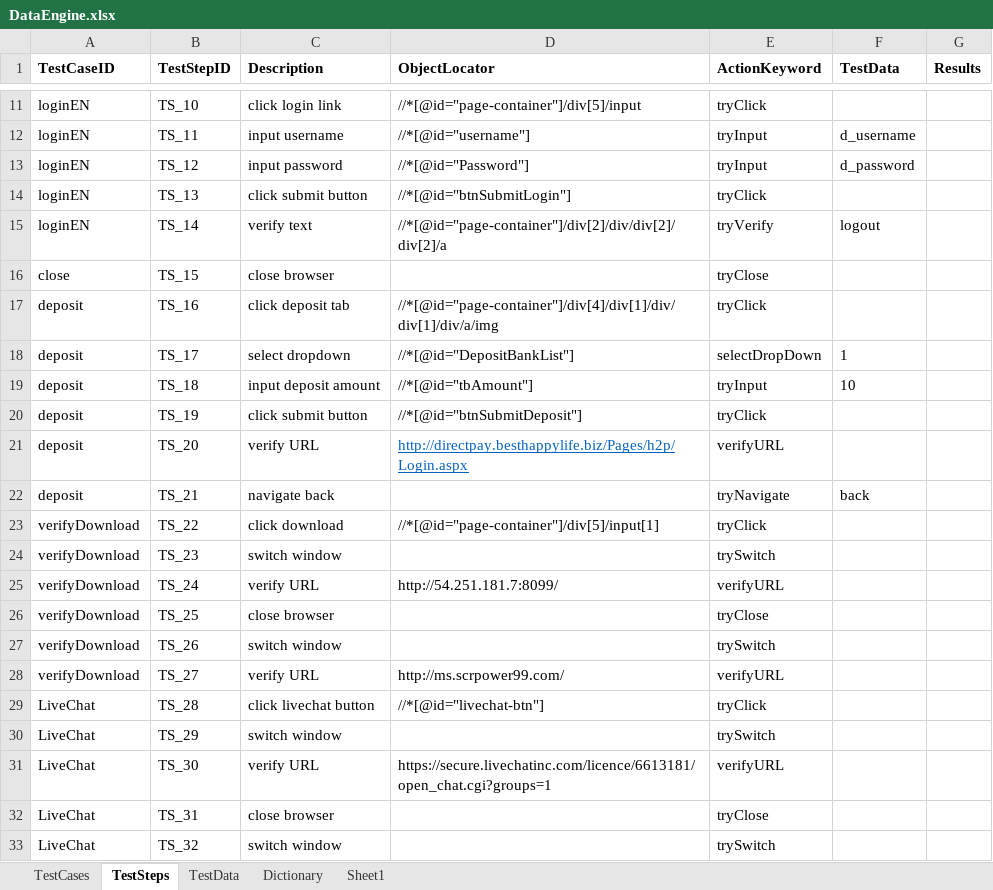
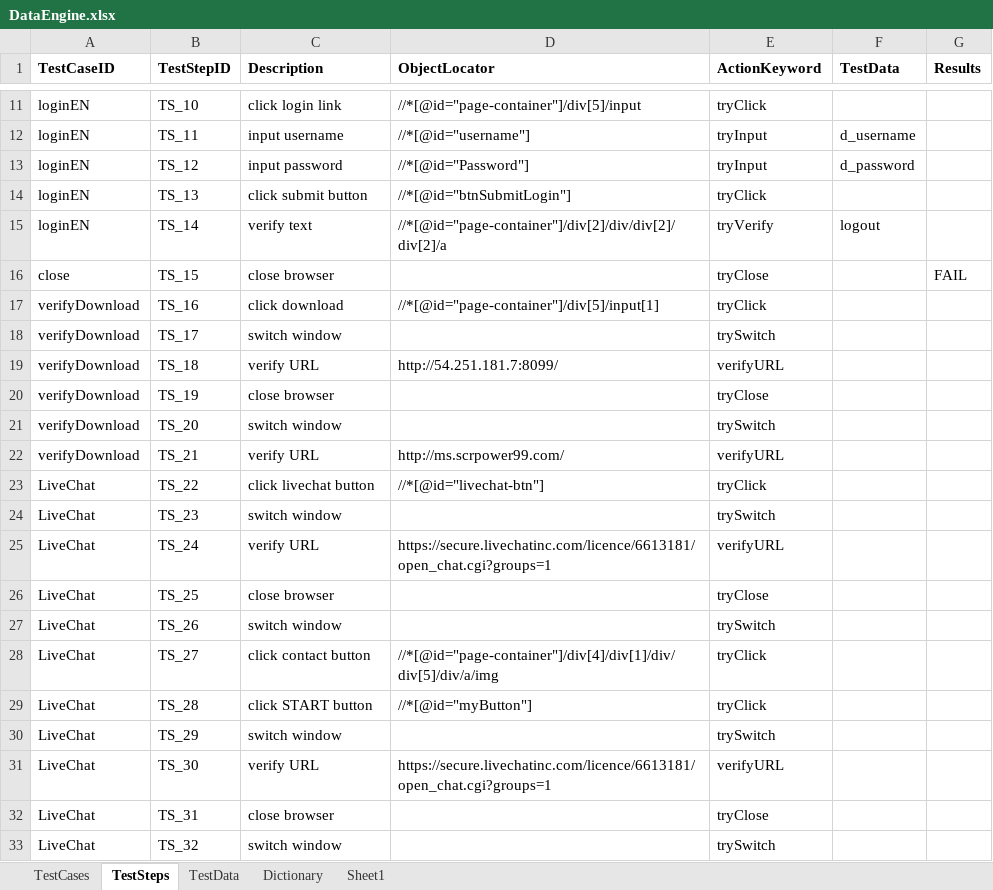
Before and after one commit to ziyilam/automation, an Excel workbook: src/dataEngine/DataEngine.xlsx, sheet TestSteps, drawn as a sheet; only a part is shown, gaps mark what is left out; values as stored, in another font and other column widths than the file's, no borders; the diff covers the shown part only; the diff names each change by its address in the sheet, - before the commit and + after, or states it on an @@ line.

Commit message:
actionkeyword tryVerify add to regconize NOT

```diff
--- a/src/dataEngine/DataEngine.xlsx (sheet TestSteps)
+++ b/src/dataEngine/DataEngine.xlsx (sheet TestSteps)
-G16 (Results): (empty)
+G16 (Results): FAIL
-A17:A22 (TestCaseID): deposit
+A17:A22 (TestCaseID): verifyDownload
-C17 (Description): click deposit tab
+C17 (Description): click download
-D17 (ObjectLocator): //*[@id="page-container"]/div[4]/div[1]/div/div[1]/div/a/img
+D17 (ObjectLocator): //*[@id="page-container"]/div[5]/input[1]
-C18 (Description): select dropdown
+C18 (Description): switch window
-D18 (ObjectLocator): //*[@id="DepositBankList"]
+D18 (ObjectLocator): (empty)
-E18 (ActionKeyword): selectDropDown
+E18 (ActionKeyword): trySwitch
-F18 (TestData): 1
+F18 (TestData): (empty)
-C19 (Description): input deposit amount
+C19 (Description): verify URL
-D19 (ObjectLocator): //*[@id="tbAmount"]
+D19 (ObjectLocator): http://54.251.181.7:8099/
-E19 (ActionKeyword): tryInput
+E19 (ActionKeyword): verifyURL
-F19 (TestData): 10
+F19 (TestData): (empty)
-C20 (Description): click submit button
+C20 (Description): close browser
-D20 (ObjectLocator): //*[@id="btnSubmitDeposit"]
+D20 (ObjectLocator): (empty)
-E20 (ActionKeyword): tryClick
+E20 (ActionKeyword): tryClose
-C21 (Description): verify URL
+C21 (Description): switch window
-D21 (ObjectLocator): http://directpay.besthappylife.biz/Pages/h2p/Login.aspx
+D21 (ObjectLocator): (empty)
-E21 (ActionKeyword): verifyURL
+E21 (ActionKeyword): trySwitch
-C22 (Description): navigate back
+C22 (Description): verify URL
-D22 (ObjectLocator): (empty)
+D22 (ObjectLocator): http://ms.scrpower99.com/
-E22 (ActionKeyword): tryNavigate
+E22 (ActionKeyword): verifyURL
-F22 (TestData): back
+F22 (TestData): (empty)
-A23:A28 (TestCaseID): verifyDownload
+A23:A28 (TestCaseID): LiveChat
-C23 (Description): click download
+C23 (Description): click livechat button
-D23 (ObjectLocator): //*[@id="page-container"]/div[5]/input[1]
+D23 (ObjectLocator): //*[@id="livechat-btn"]
-D25 (ObjectLocator): http://54.251.181.7:8099/
+D25 (ObjectLocator): https://secure.livechatinc.com/licence/6613181/open_chat.cgi?groups=1
-C28 (Description): verify URL
+C28 (Description): click contact button
-D28 (ObjectLocator): http://ms.scrpower99.com/
+D28 (ObjectLocator): //*[@id="page-container"]/div[4]/div[1]/div/div[5]/div/a/img
-E28 (ActionKeyword): verifyURL
+E28 (ActionKeyword): tryClick
-C29 (Description): click livechat button
+C29 (Description): click START button
-D29 (ObjectLocator): //*[@id="livechat-btn"]
+D29 (ObjectLocator): //*[@id="myButton"]
```
Also changed, not shown: 20 added rows and 56 edited cells elsewhere in this sheet, sheet Dictionary, sheet TestCases, sheet TestData, 1 other file.
